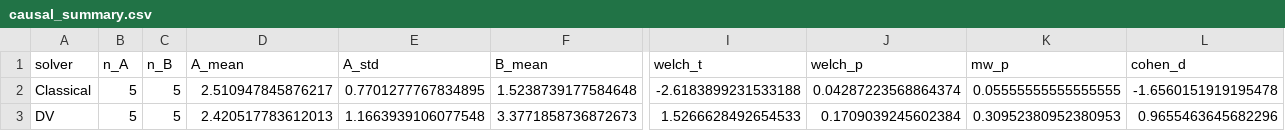
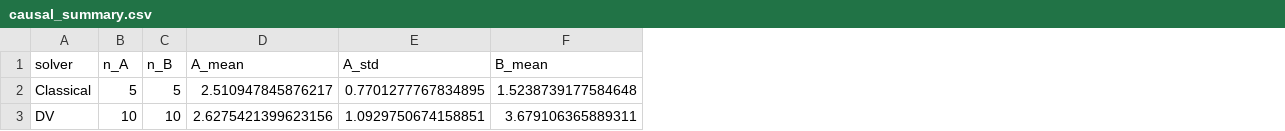
Before and after one commit to KevinCruz10/QCPINNS_TG, a CSV file: resultados/causal_summary.csv, drawn as a sheet; only a part is shown, gaps mark what is left out; the diff covers the shown part only; the diff names each change by its address in the sheet, - before the commit and + after, or states it on an @@ line.

```diff
--- a/resultados/causal_summary.csv
+++ b/resultados/causal_summary.csv
-column I (welch_t), rows 2-3: -2.6183899231533188 | 1.5266628492654533
-column J (welch_p), rows 2-3: 0.04287223568864374 | 0.1709039245602384
-column K (mw_p), rows 2-3: 0.05555555555555555 | 0.30952380952380953
-column L (cohen_d), rows 2-3: -1.6560151919195478 | 0.9655463645682296
-B3 (n_A): 5
+B3 (n_A): 10
-C3 (n_B): 5
+C3 (n_B): 10
-D3 (A_mean): 2.420517783612013
+D3 (A_mean): 2.6275421399623156
-E3 (A_std): 1.1663939106077548
+E3 (A_std): 1.0929750674158851
-F3 (B_mean): 3.3771858736872673
+F3 (B_mean): 3.679106365889311
```
Also changed, not shown: 2 edited cells elsewhere in this file, resultados/causal_runs.csv.
